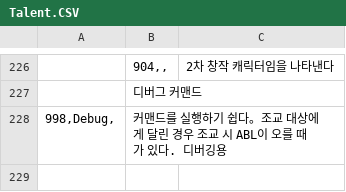
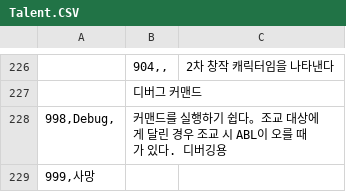
Before and after one commit to keisiki/eraYMKR_REBOOT, a CSV file: CSV/Talent.CSV, drawn as a sheet; only a part is shown, gaps mark what is left out; the diff names each change by its address in the sheet, - before the commit and + after, or states it on an @@ line.

```diff
--- a/CSV/Talent.CSV
+++ b/CSV/Talent.CSV
+row 229: 999,사망
```
Also changed, not shown: CSV/Flag.CSV, 18 other files.
